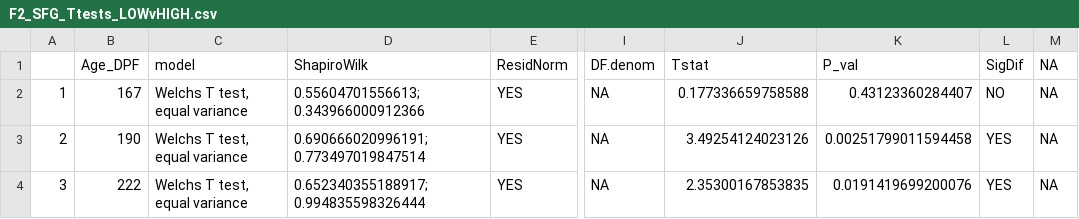
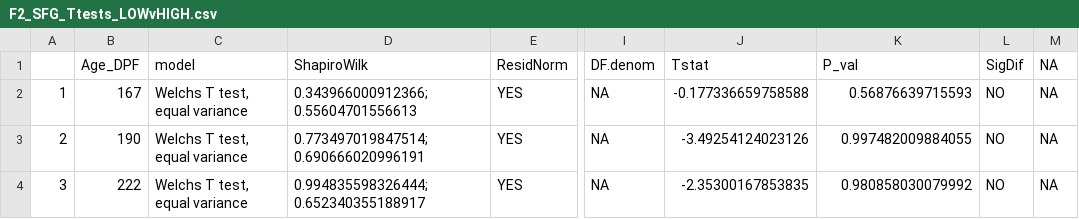
Before and after one commit to NEFSC/EAD-ASEB-Airradians_multigen_OA, a CSV file: RAnalysis/Output/F2_SFG_Ttests_LOWvHIGH.csv, drawn as a sheet; only a part is shown, gaps mark what is left out; the diff names each change by its address in the sheet, - before the commit and + after, or states it on an @@ line.

```diff
--- a/RAnalysis/Output/F2_SFG_Ttests_LOWvHIGH.csv
+++ b/RAnalysis/Output/F2_SFG_Ttests_LOWvHIGH.csv
-D2 (ShapiroWilk): 0.55604701556613; 0.343966000912366
+D2 (ShapiroWilk): 0.343966000912366; 0.55604701556613
-J2 (Tstat): 0.177336659758588
+J2 (Tstat): -0.177336659758588
-K2 (P_val): 0.43123360284407
+K2 (P_val): 0.56876639715593
-D3 (ShapiroWilk): 0.690666020996191; 0.773497019847514
+D3 (ShapiroWilk): 0.773497019847514; 0.690666020996191
-J3 (Tstat): 3.49254124023126
+J3 (Tstat): -3.49254124023126
-K3 (P_val): 0.00251799011594458
+K3 (P_val): 0.997482009884055
-L3:L4 (SigDif): YES
+L3:L4 (SigDif): NO
-D4 (ShapiroWilk): 0.652340355188917; 0.994835598326444
+D4 (ShapiroWilk): 0.994835598326444; 0.652340355188917
-J4 (Tstat): 2.35300167853835
+J4 (Tstat): -2.35300167853835
-K4 (P_val): 0.0191419699200076
+K4 (P_val): 0.980858030079992
```
Also changed, not shown: 5 other files.
